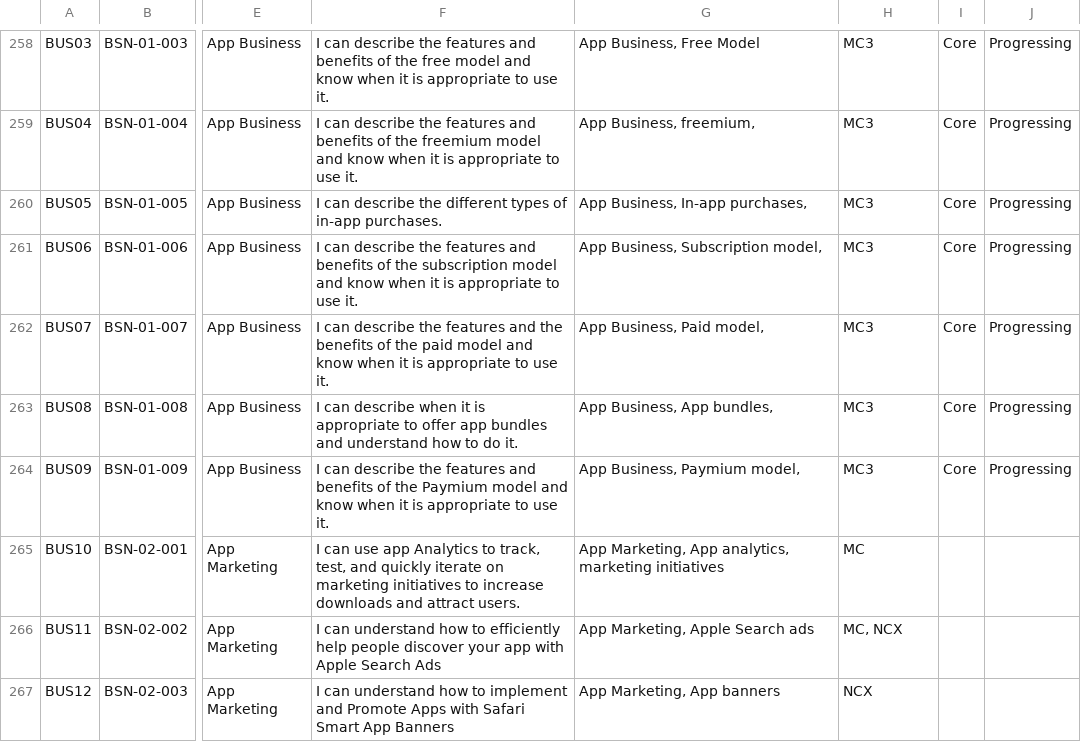
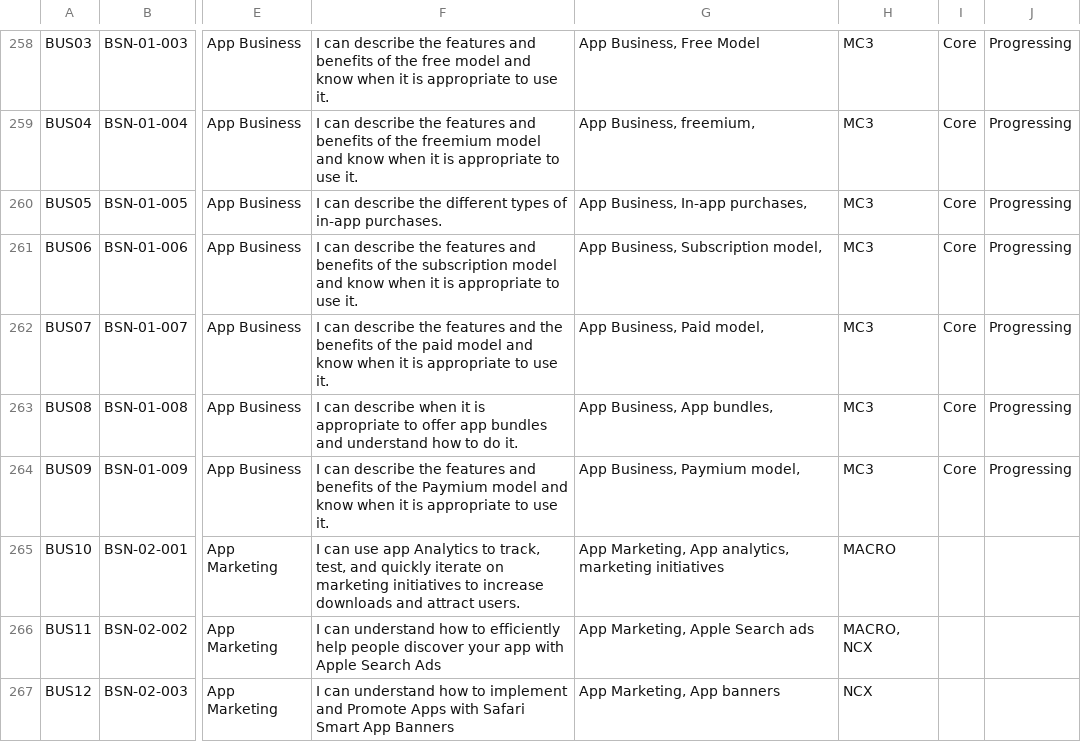
Before and after one commit to UnknownEquineCoder/impara-ad-usare-git-strunz, a CSV file: LJM/FakeData/LearningObjectives.csv, drawn as a sheet; only a part is shown, gaps mark what is left out; the diff covers the shown part only; the diff names each change by its address in the sheet, - before the commit and + after, or states it on an @@ line.

```diff
--- a/LJM/FakeData/LearningObjectives.csv
+++ b/LJM/FakeData/LearningObjectives.csv
-H265: MC
+H265: MACRO
-H266: MC, NCX
+H266: MACRO, NCX
```
Also changed, not shown: 56 edited cells elsewhere in this file, LJM/FakeData/Challeges.csv, 8 other files.
